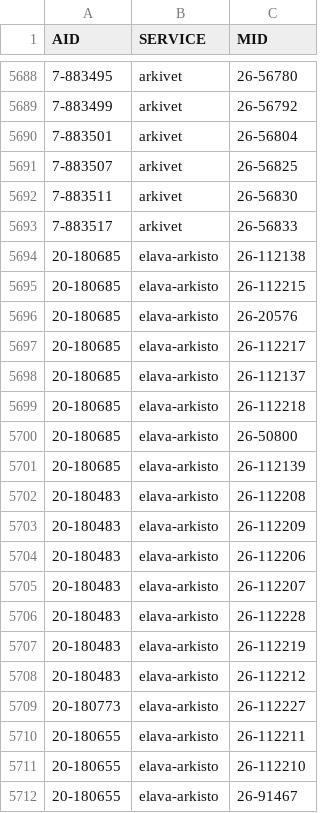
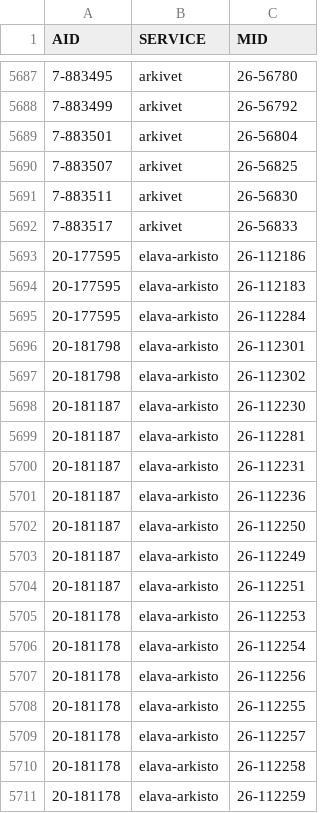
Before and after one commit to jaeeolma/tiea207, a CSV file: data/media-article.csv, drawn as a sheet; only a part is shown, gaps mark what is left out; the shorter side is filled out with more unchanged rows; the diff covers the shown part only; the diff names each change by its address in the sheet, - before the commit and + after, or states it on an @@ line.

```diff
--- a/data/media-article.csv
+++ b/data/media-article.csv
+row 5693: 20-177595 | elava-arkisto | 26-112186
+row 5694: 20-177595 | elava-arkisto | 26-112183
+row 5695: 20-177595 | elava-arkisto | 26-112284
+row 5696: 20-181798 | elava-arkisto | 26-112301
+row 5697: 20-181798 | elava-arkisto | 26-112302
+row 5698: 20-181187 | elava-arkisto | 26-112230
+row 5699: 20-181187 | elava-arkisto | 26-112281
+row 5700: 20-181187 | elava-arkisto | 26-112231
+row 5701: 20-181187 | elava-arkisto | 26-112236
+row 5702: 20-181187 | elava-arkisto | 26-112250
+row 5703: 20-181187 | elava-arkisto | 26-112249
+row 5704: 20-181187 | elava-arkisto | 26-112251
+row 5705: 20-181178 | elava-arkisto | 26-112253
+row 5706: 20-181178 | elava-arkisto | 26-112254
+row 5707: 20-181178 | elava-arkisto | 26-112256
+row 5708: 20-181178 | elava-arkisto | 26-112255
+row 5709: 20-181178 | elava-arkisto | 26-112257
+row 5710: 20-181178 | elava-arkisto | 26-112258
+row 5711: 20-181178 | elava-arkisto | 26-112259
```
Also changed, not shown: 12 added rows, 2 removed rows and 2 edited cells elsewhere in this file, 8 other files.
